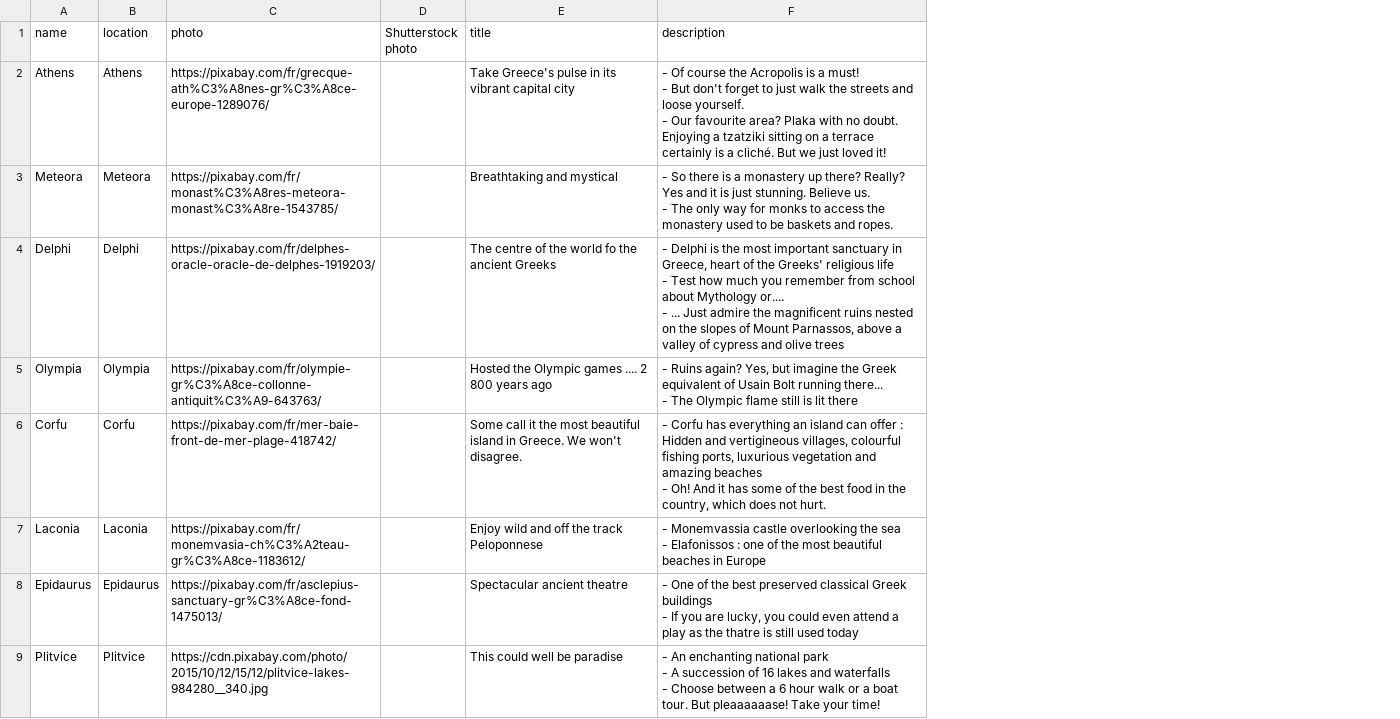
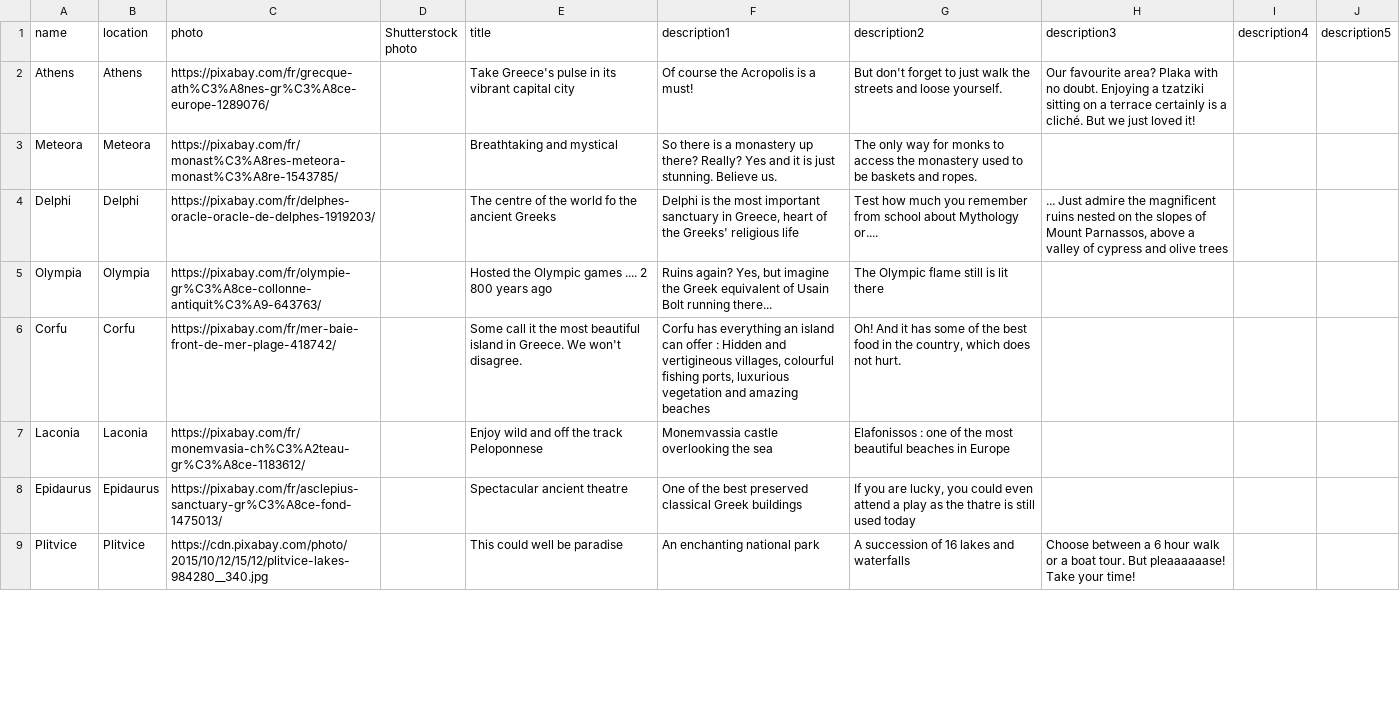
Before and after one commit to nicolasferrary/planisfer, a CSV file: db/poi.csv, drawn as a sheet; only a part is shown; removed rows and columns are numbered as before the commit, all else as after; ↵ is a line break in a cell; the diff names each change by its address in the sheet, - before the commit and + after, or states it on an @@ line.

```diff
--- a/db/poi.csv
+++ b/db/poi.csv
-column F (description), rows 2-9: - Of course the Acropolis is a must! ↵ - But don't forget to just walk the streets and loose yourself. ↵ - Our favourite area? Plaka with no doubt. Enjoying a tzatziki sitting on a terrace certainly is a cliché. But we just loved it! | - So there is a monastery up there? Really? Yes and it is just stunning. Believe us. ↵ - The only way for monks to access the monastery used to be baskets and ropes. | - Delphi is the most important sanctuary in Greece, heart of the Greeks' religious life ↵ - Test how much you remember from school about Mythology or.... ↵ - ... Just admire the magnificent ruins nested on the slopes of Mount Parnassos, above a valley of cypress and olive trees | - Ruins again? Yes, but imagine the Greek equivalent of Usain Bolt running there... ↵ - The Olympic flame still is lit there | - Corfu has everything an island can offer : Hidden and vertigineous villages, colourful fishing ports, luxurious vegetation and amazing beaches ↵ - Oh! And it has some of the best food in the country, which does not hurt. | - Monemvassia castle overlooking the sea ↵ - Elafonissos : one of the most beautiful beaches in Europe | - One of the best preserved classical Greek buildings ↵ - If you are lucky, you could even attend a play as the thatre is still used today | - An enchanting national park ↵ - A succession of 16 lakes and waterfalls ↵ - Choose between a 6 hour walk or a boat tour. But pleaaaaaase! Take your time!
+column F (description1), rows 2-9: Of course the Acropolis is a must! | So there is a monastery up there? Really? Yes and it is just stunning. Believe us. | Delphi is the most important sanctuary in Greece, heart of the Greeks' religious life | Ruins again? Yes, but imagine the Greek equivalent of Usain Bolt running there... | Corfu has everything an island can offer : Hidden and vertigineous villages, colourful fishing ports, luxurious vegetation and amazing beaches | Monemvassia castle overlooking the sea | One of the best preserved classical Greek buildings | An enchanting national park
+column G (description2), rows 2-9: But don't forget to just walk the streets and loose yourself. | The only way for monks to access the monastery used to be baskets and ropes. | Test how much you remember from school about Mythology or.... | The Olympic flame still is lit there | Oh! And it has some of the best food in the country, which does not hurt. | Elafonissos : one of the most beautiful beaches in Europe | If you are lucky, you could even attend a play as the thatre is still used today | A succession of 16 lakes and waterfalls
+column H (description3), rows 2-9: Our favourite area? Plaka with no doubt. Enjoying a tzatziki sitting on a terrace certainly is a cliché. But we just loved it! |  | ... Just admire the magnificent ruins nested on the slopes of Mount Parnassos, above a valley of cypress and olive trees |  |  |  |  | Choose between a 6 hour walk or a boat tour. But pleaaaaaase! Take your time!
+column I (description4), empty
+column J (description5), empty
```
Also changed, not shown: 6 other files.
